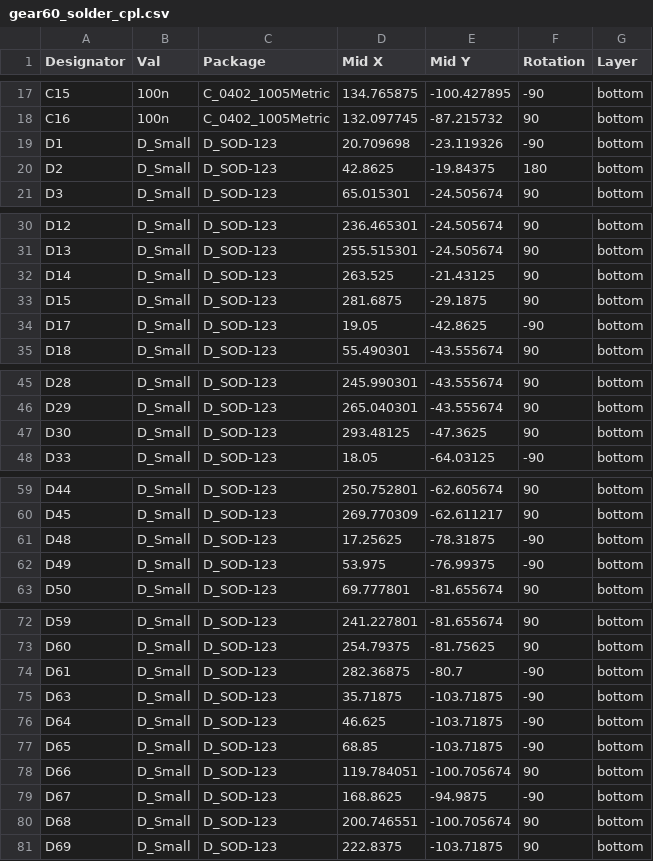
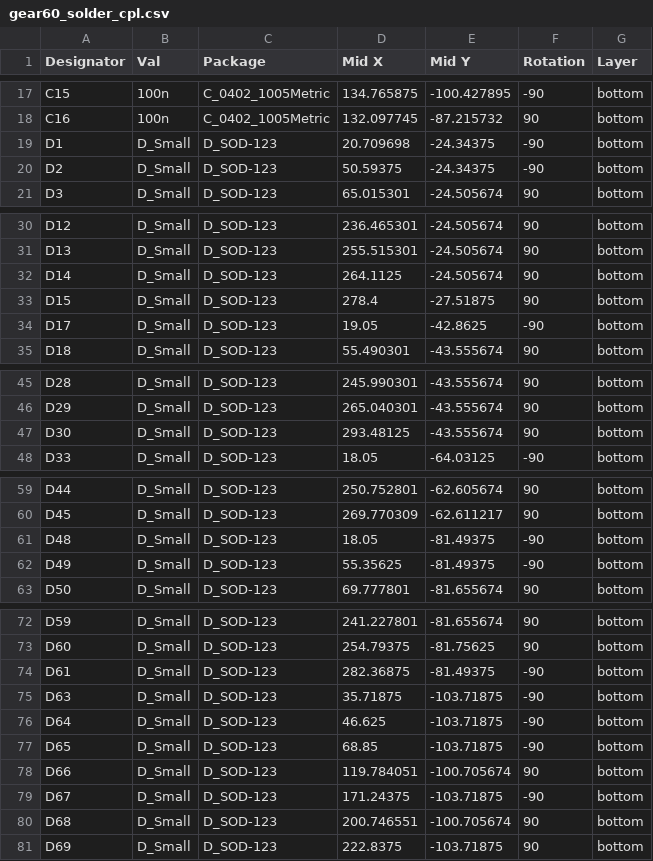
Before and after one commit to cosmosalad/Gear60, a CSV file: pcb/solder/jlcpcb/gear60_solder_cpl.csv, drawn as a sheet; only a part is shown, gaps mark what is left out.

```diff
--- a/pcb/solder/jlcpcb/gear60_solder_cpl.csv
+++ b/pcb/solder/jlcpcb/gear60_solder_cpl.csv
@@ -18,4 +18,4 @@ C15,100n,C_0402_1005Metric,134.765875,-100.427895,-90,bottom
 C16,100n,C_0402_1005Metric,132.097745,-87.215732,90,bottom
-D1,D_Small,D_SOD-123,20.709698,-23.119326,-90,bottom
-D2,D_Small,D_SOD-123,42.8625,-19.84375,180,bottom
+D1,D_Small,D_SOD-123,20.709698,-24.34375,-90,bottom
+D2,D_Small,D_SOD-123,50.59375,-24.34375,-90,bottom
 D3,D_Small,D_SOD-123,65.015301,-24.505674,90,bottom
@@ -31,4 +31,4 @@ D12,D_Small,D_SOD-123,236.465301,-24.505674,90,bottom
 D13,D_Small,D_SOD-123,255.515301,-24.505674,90,bottom
-D14,D_Small,D_SOD-123,263.525,-21.43125,90,bottom
-D15,D_Small,D_SOD-123,281.6875,-29.1875,90,bottom
+D14,D_Small,D_SOD-123,264.1125,-24.505674,90,bottom
+D15,D_Small,D_SOD-123,278.4,-27.51875,90,bottom
 D17,D_Small,D_SOD-123,19.05,-42.8625,-90,bottom
@@ -46,3 +46,3 @@ D28,D_Small,D_SOD-123,245.990301,-43.555674,90,bottom
 D29,D_Small,D_SOD-123,265.040301,-43.555674,90,bottom
-D30,D_Small,D_SOD-123,293.48125,-47.3625,90,bottom
+D30,D_Small,D_SOD-123,293.48125,-43.555674,90,bottom
 D33,D_Small,D_SOD-123,18.05,-64.03125,-90,bottom
@@ -60,4 +60,4 @@ D44,D_Small,D_SOD-123,250.752801,-62.605674,90,bottom
 D45,D_Small,D_SOD-123,269.770309,-62.611217,90,bottom
-D48,D_Small,D_SOD-123,17.25625,-78.31875,-90,bottom
-D49,D_Small,D_SOD-123,53.975,-76.99375,-90,bottom
+D48,D_Small,D_SOD-123,18.05,-81.49375,-90,bottom
+D49,D_Small,D_SOD-123,55.35625,-81.49375,-90,bottom
 D50,D_Small,D_SOD-123,69.777801,-81.655674,90,bottom
@@ -73,3 +73,3 @@ D59,D_Small,D_SOD-123,241.227801,-81.655674,90,bottom
 D60,D_Small,D_SOD-123,254.79375,-81.75625,90,bottom
-D61,D_Small,D_SOD-123,282.36875,-80.7,-90,bottom
+D61,D_Small,D_SOD-123,282.36875,-81.49375,-90,bottom
 D63,D_Small,D_SOD-123,35.71875,-103.71875,-90,bottom
@@ -78,3 +78,3 @@ D65,D_Small,D_SOD-123,68.85,-103.71875,-90,bottom
 D66,D_Small,D_SOD-123,119.784051,-100.705674,90,bottom
-D67,D_Small,D_SOD-123,168.8625,-94.9875,-90,bottom
+D67,D_Small,D_SOD-123,171.24375,-103.71875,-90,bottom
 D68,D_Small,D_SOD-123,200.746551,-100.705674,90,bottom
```
Also changed, not shown: 1 other file.
